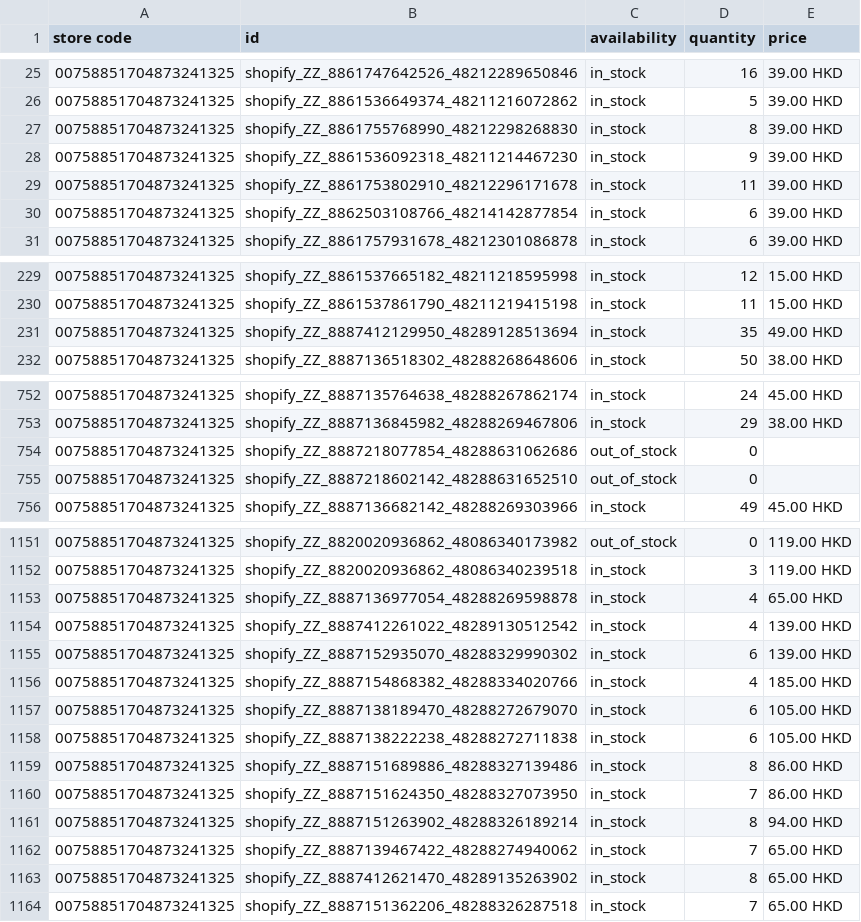
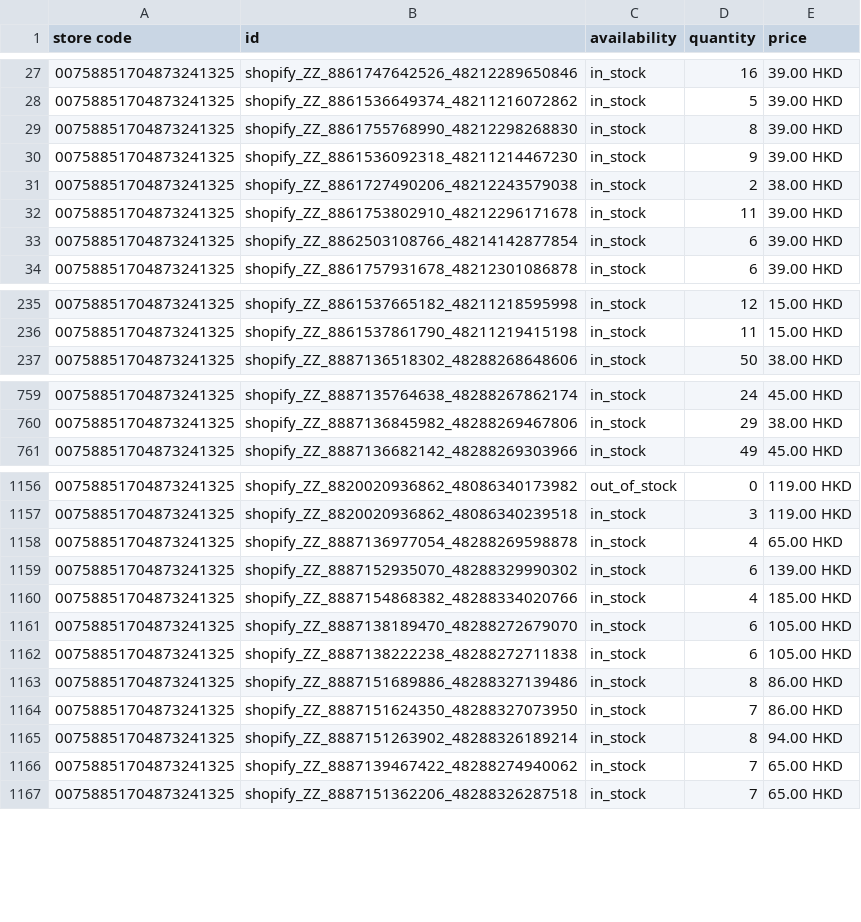
Before and after one commit to edberli/ouji-website, a TSV file: data/local_inventory.tsv, drawn as a sheet; only a part is shown, gaps mark what is left out; the diff covers the shown part only.

```diff
--- a/data/local_inventory.tsv
+++ b/data/local_inventory.tsv
@@ -28,2 +30,3 @@ store code	id	availability	quantity	price
 00758851704873241325	shopify_ZZ_8861536092318_48211214467230	in_stock	9	39.00 HKD
+00758851704873241325	shopify_ZZ_8861727490206_48212243579038	in_stock	2	38.00 HKD
 00758851704873241325	shopify_ZZ_8861753802910_48212296171678	in_stock	11	39.00 HKD
@@ -230,3 +236,2 @@ store code	id	availability	quantity	price
 00758851704873241325	shopify_ZZ_8861537861790_48211219415198	in_stock	11	15.00 HKD
-00758851704873241325	shopify_ZZ_8887412129950_48289128513694	in_stock	35	49.00 HKD
 00758851704873241325	shopify_ZZ_8887136518302_48288268648606	in_stock	50	38.00 HKD
@@ -753,4 +760,2 @@ store code	id	availability	quantity	price
 00758851704873241325	shopify_ZZ_8887136845982_48288269467806	in_stock	29	38.00 HKD
-00758851704873241325	shopify_ZZ_8887218077854_48288631062686	out_of_stock	0	
-00758851704873241325	shopify_ZZ_8887218602142_48288631652510	out_of_stock	0	
 00758851704873241325	shopify_ZZ_8887136682142_48288269303966	in_stock	49	45.00 HKD
@@ -1153,3 +1158,2 @@ store code	id	availability	quantity	price
 00758851704873241325	shopify_ZZ_8887136977054_48288269598878	in_stock	4	65.00 HKD
-00758851704873241325	shopify_ZZ_8887412261022_48289130512542	in_stock	4	139.00 HKD
 00758851704873241325	shopify_ZZ_8887152935070_48288329990302	in_stock	6	139.00 HKD
@@ -1162,3 +1166,2 @@ store code	id	availability	quantity	price
 00758851704873241325	shopify_ZZ_8887139467422_48288274940062	in_stock	7	65.00 HKD
-00758851704873241325	shopify_ZZ_8887412621470_48289135263902	in_stock	8	65.00 HKD
 00758851704873241325	shopify_ZZ_8887151362206_48288326287518	in_stock	7	65.00 HKD
```
Also changed, not shown: 10 added rows, 6 removed rows and 2 edited cells elsewhere in this file.
